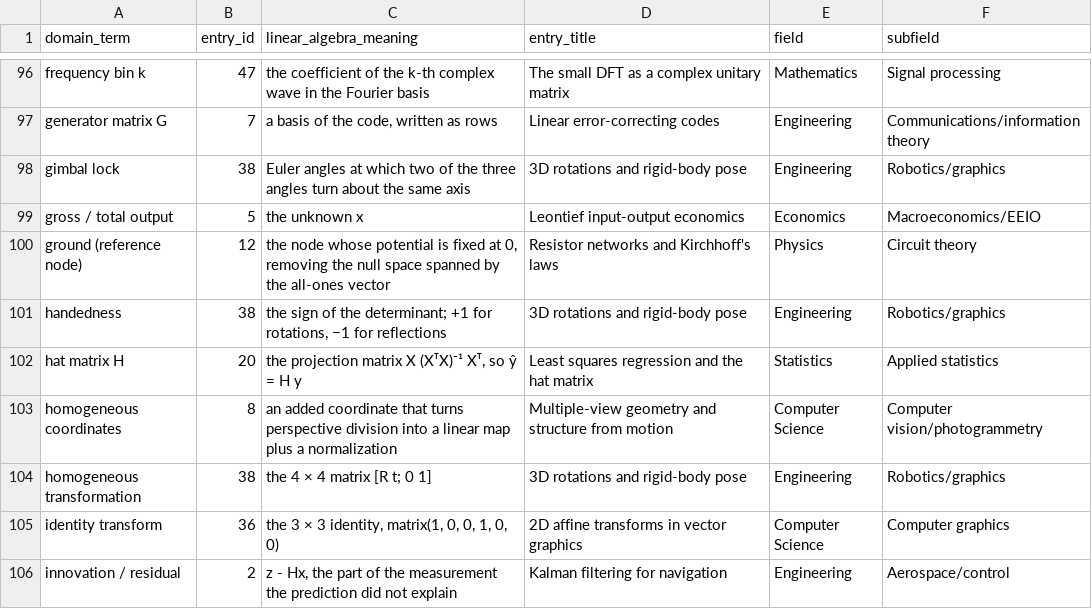
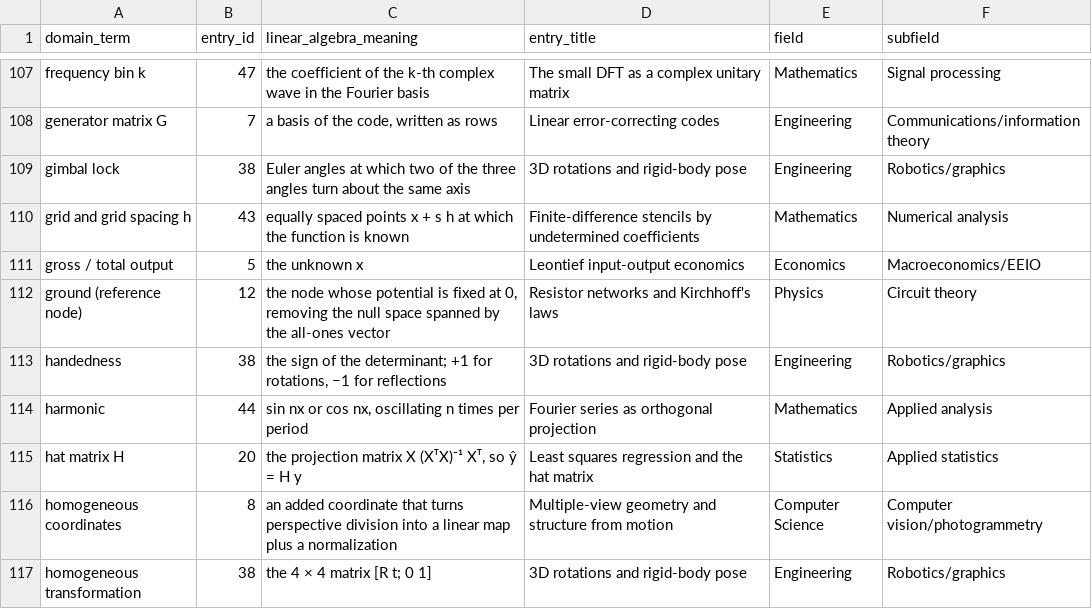
Before and after one commit to jeargle/rLinearAlgebra, a CSV file: dist/domain_terminology_map.csv, drawn as a sheet; only a part is shown, gaps mark what is left out; the shorter side is filled out with more unchanged rows; the diff covers the shown part only.

Commit message:
write Tier 1 batch 5 (finite-difference stencils, Fourier series as projection, least-squares fitting in a function basis)

```diff
--- a/dist/domain_terminology_map.csv
+++ b/dist/domain_terminology_map.csv
@@ -98,2 +109,3 @@ generator matrix G,7,"a basis of the code, written as rows",Linear error-correct
 gimbal lock,38,Euler angles at which two of the three angles turn about the same axis,3D rotations and rigid-body pose,Engineering,Robotics/graphics
+grid and grid spacing h,43,equally spaced points x + s h at which the function is known,Finite-difference stencils by undetermined coefficients,Mathematics,Numerical analysis
 gross / total output,5,the unknown x,Leontief input-output economics,Economics,Macroeconomics/EEIO
@@ -101,2 +113,3 @@ ground (reference node),12,"the node whose potential is fixed at 0, removing the
 handedness,38,"the sign of the determinant; +1 for rotations, −1 for reflections",3D rotations and rigid-body pose,Engineering,Robotics/graphics
+harmonic,44,"sin nx or cos nx, oscillating n times per period",Fourier series as orthogonal projection,Mathematics,Applied analysis
 hat matrix H,20,"the projection matrix X (XᵀX)⁻¹ Xᵀ, so ŷ = H y",Least squares regression and the hat matrix,Statistics,Applied statistics
```
Also changed, not shown: 26 added rows elsewhere in this file, dist/index.csv, docs/coverage_labels.tsv, 12 other files.
